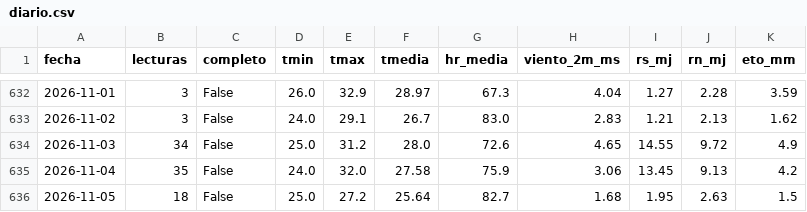
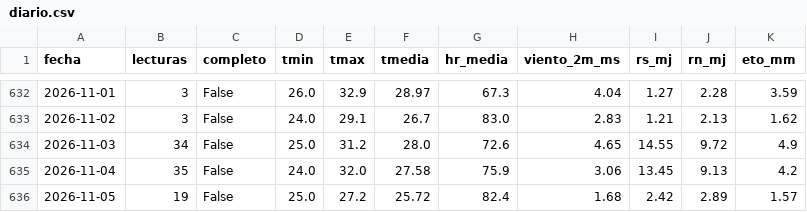
Before and after one commit to JosueValdiviezoS/Cecasp, a CSV file: data/diario.csv, drawn as a sheet; only a part is shown, gaps mark what is left out.

```diff
--- a/data/diario.csv
+++ b/data/diario.csv
@@ -635,2 +635,2 @@ fecha,lecturas,completo,tmin,tmax,tmedia,hr_media,viento_2m_ms,rs_mj,rn_mj,eto_m
 2026-11-04,35,False,24.0,32.0,27.58,75.9,3.06,13.45,9.13,4.2
-2026-11-05,18,False,25.0,27.2,25.64,82.7,1.68,1.95,2.63,1.5
+2026-11-05,19,False,25.0,27.2,25.72,82.4,1.68,2.42,2.89,1.57
```
Also changed, not shown: data/etc_diaria.csv, 2 other files.
